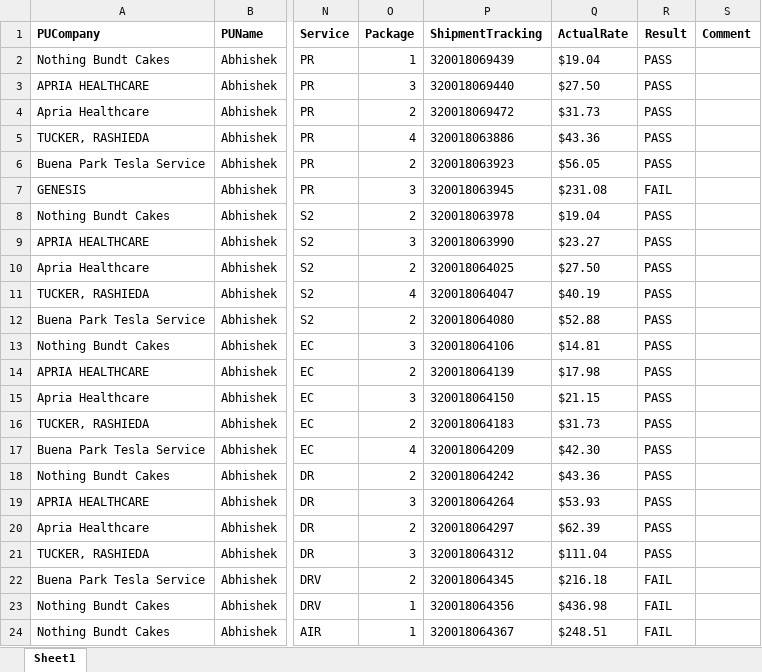
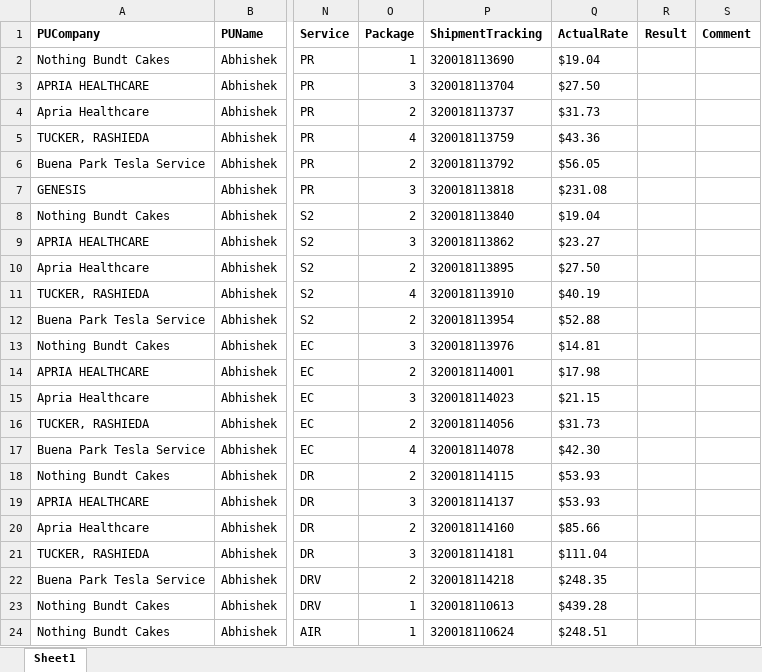
Before and after one commit to RavinaSamyak01/FedExSameDayApplication, an Excel workbook: FedExApplication/bin/TestFiles/FedExShipments.xlsx, sheet Sheet1, drawn as a sheet; only a part is shown, gaps mark what is left out; values as stored, in another font and other column widths than the file's, no borders; conditional formats not drawn; the diff covers the shown part only; the diff names each change by its address in the sheet, - before the commit and + after, or states it on an @@ line.

```diff
--- a/FedExApplication/bin/TestFiles/FedExShipments.xlsx (sheet Sheet1)
+++ b/FedExApplication/bin/TestFiles/FedExShipments.xlsx (sheet Sheet1)
-P2 (ShipmentTracking): 320018069439
+P2 (ShipmentTracking): 320018113690
-R2:R6 (Result): PASS
+R2:R6 (Result): (empty)
-P3 (ShipmentTracking): 320018069440
+P3 (ShipmentTracking): 320018113704
-P4 (ShipmentTracking): 320018069472
+P4 (ShipmentTracking): 320018113737
-P5 (ShipmentTracking): 320018063886
+P5 (ShipmentTracking): 320018113759
-P6 (ShipmentTracking): 320018063923
+P6 (ShipmentTracking): 320018113792
-P7 (ShipmentTracking): 320018063945
+P7 (ShipmentTracking): 320018113818
-R7 (Result): FAIL
+R7 (Result): (empty)
-P8 (ShipmentTracking): 320018063978
+P8 (ShipmentTracking): 320018113840
-R8:R21 (Result): PASS
+R8:R21 (Result): (empty)
-P9 (ShipmentTracking): 320018063990
+P9 (ShipmentTracking): 320018113862
-P10 (ShipmentTracking): 320018064025
+P10 (ShipmentTracking): 320018113895
-P11 (ShipmentTracking): 320018064047
+P11 (ShipmentTracking): 320018113910
-P12 (ShipmentTracking): 320018064080
+P12 (ShipmentTracking): 320018113954
-P13 (ShipmentTracking): 320018064106
+P13 (ShipmentTracking): 320018113976
-P14 (ShipmentTracking): 320018064139
+P14 (ShipmentTracking): 320018114001
-P15 (ShipmentTracking): 320018064150
+P15 (ShipmentTracking): 320018114023
-P16 (ShipmentTracking): 320018064183
+P16 (ShipmentTracking): 320018114056
-P17 (ShipmentTracking): 320018064209
+P17 (ShipmentTracking): 320018114078
-P18 (ShipmentTracking): 320018064242
+P18 (ShipmentTracking): 320018114115
-Q18 (ActualRate): $43.36
+Q18 (ActualRate): $53.93
-P19 (ShipmentTracking): 320018064264
+P19 (ShipmentTracking): 320018114137
-P20 (ShipmentTracking): 320018064297
+P20 (ShipmentTracking): 320018114160
-Q20 (ActualRate): $62.39
+Q20 (ActualRate): $85.66
-P21 (ShipmentTracking): 320018064312
+P21 (ShipmentTracking): 320018114181
-P22 (ShipmentTracking): 320018064345
+P22 (ShipmentTracking): 320018114218
-Q22 (ActualRate): $216.18
+Q22 (ActualRate): $248.35
-R22:R24 (Result): FAIL
+R22:R24 (Result): (empty)
-P23 (ShipmentTracking): 320018064356
+P23 (ShipmentTracking): 320018110613
-Q23 (ActualRate): $436.98
+Q23 (ActualRate): $439.28
-P24 (ShipmentTracking): 320018064367
+P24 (ShipmentTracking): 320018110624
```
Also changed, not shown: 2 edited cells elsewhere in this sheet, FedExApplication/bin/TestFiles/CrudOperation.xlsx, FedExApplication/src/TestFiles/CrudOperation.xlsx, 48 other files.
